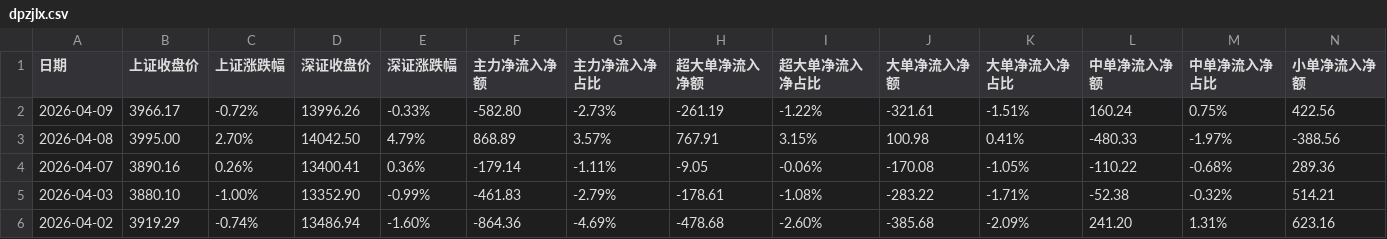
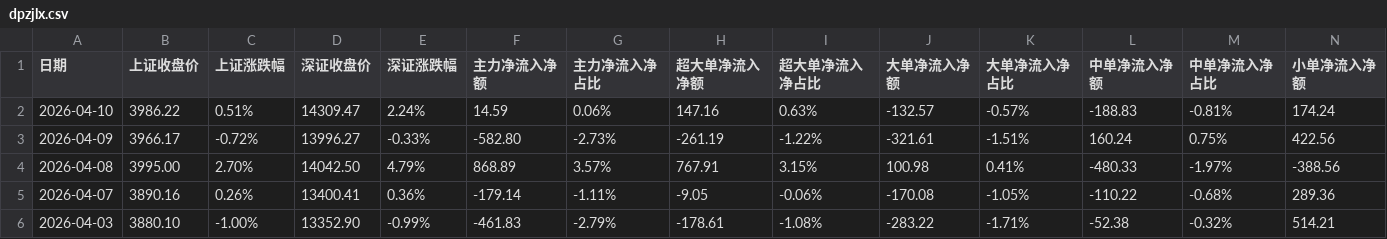
Before and after one commit to oosaka4649/showstocksT, a CSV file: cvs_search_app/data/dpzjlx.csv, drawn as a sheet; only a part is shown; the shorter side is filled out with more unchanged rows; addresses are those after the commit; rows hold the shown columns only; the diff names each change by its address in the sheet, - before the commit and + after, or states it on an @@ line.

Commit message:
up data

```diff
--- a/cvs_search_app/data/dpzjlx.csv
+++ b/cvs_search_app/data/dpzjlx.csv
+row 2: 2026-04-10 | 3986.22 | 0.51% | 14309.47 | 2.24% | 14.59 | 0.06% | 147.16 | 0.63% | -132.57 | -0.57% | -188.83 | -0.81% | 174.24
-D3 (深证收盘价): 13996.26
+D3 (深证收盘价): 13996.27
```
